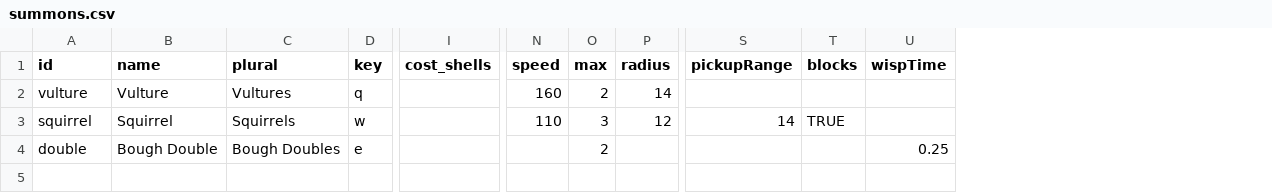
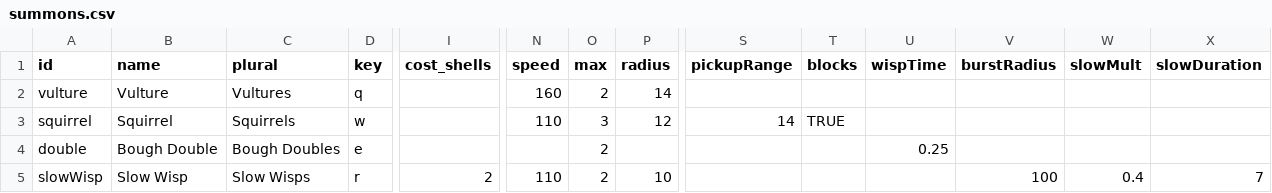
Before and after one commit to 11ofirk-debug/Broceliande, a CSV file: data/summons.csv, drawn as a sheet; only a part is shown, gaps mark what is left out; rows hold the shown columns only; the diff names each change by its address in the sheet, - before the commit and + after, or states it on an @@ line.

```diff
--- a/data/summons.csv
+++ b/data/summons.csv
+column V (burstRadius), empty
+column W (slowMult), empty
+column X (slowDuration), empty
+row 5: slowWisp | Slow Wisp | Slow Wisps | r | 2 | 110 | 2 | 10 |  |  |  | 100 | 0.4 | 7
```
Also changed, not shown: 19 other files.
